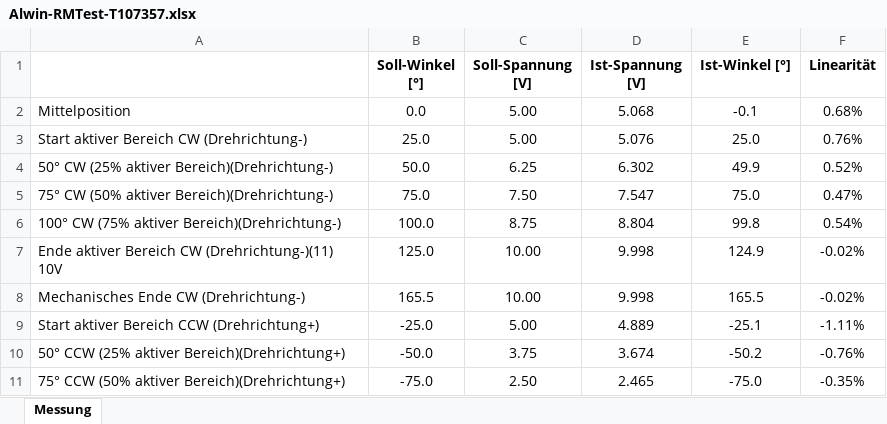
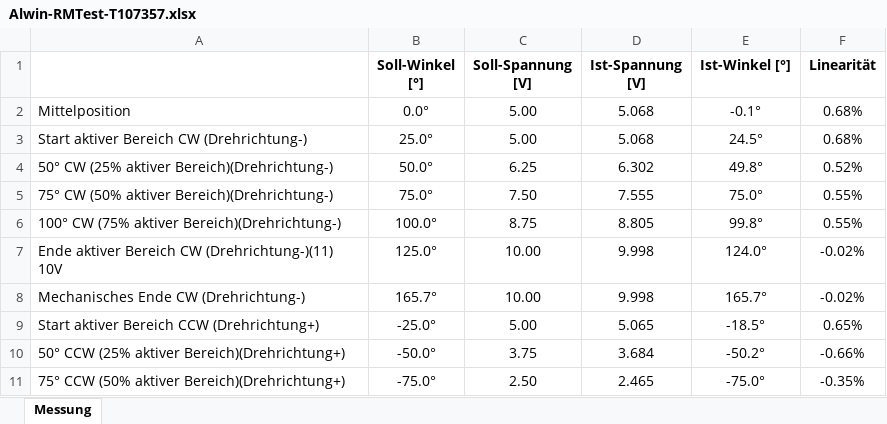
Before and after one commit to TheHaya/Automatic-DXL-Potentiometer, an Excel workbook: Alwin-RMTest-T107357.xlsx, sheet Messung, drawn as a sheet; only a part is shown; values as stored, in another font and other column widths than the file's, no borders; the diff covers the shown part only; the diff names each change by its address in the sheet, - before the commit and + after, or states it on an @@ line.

Commit message:
Adds control movement to determine accurate active zones. Adds Debug GUI buttons and MC functions. Adds additional Excel output. Adds code optimization for faster measurements

```diff
--- a/Alwin-RMTest-T107357.xlsx (sheet Messung)
+++ b/Alwin-RMTest-T107357.xlsx (sheet Messung)
-B2 (Soll-Winkel [°]): 0.0
+B2 (Soll-Winkel [°]): 0.0°
-E2 (Ist-Winkel [°]): -0.1
+E2 (Ist-Winkel [°]): -0.1°
-B3 (Soll-Winkel [°]): 25.0
+B3 (Soll-Winkel [°]): 25.0°
-D3 (Ist-Spannung [V]): 5.076
+D3 (Ist-Spannung [V]): 5.068
-E3 (Ist-Winkel [°]): 25.0
+E3 (Ist-Winkel [°]): 24.5°
-F3 (Linearität): 0.76%
+F3 (Linearität): 0.68%
-B4 (Soll-Winkel [°]): 50.0
+B4 (Soll-Winkel [°]): 50.0°
-E4 (Ist-Winkel [°]): 49.9
+E4 (Ist-Winkel [°]): 49.8°
-B5 (Soll-Winkel [°]): 75.0
+B5 (Soll-Winkel [°]): 75.0°
-D5 (Ist-Spannung [V]): 7.547
+D5 (Ist-Spannung [V]): 7.555
-E5 (Ist-Winkel [°]): 75.0
+E5 (Ist-Winkel [°]): 75.0°
-F5 (Linearität): 0.47%
+F5 (Linearität): 0.55%
-B6 (Soll-Winkel [°]): 100.0
+B6 (Soll-Winkel [°]): 100.0°
-D6 (Ist-Spannung [V]): 8.804
+D6 (Ist-Spannung [V]): 8.805
-E6 (Ist-Winkel [°]): 99.8
+E6 (Ist-Winkel [°]): 99.8°
-F6 (Linearität): 0.54%
+F6 (Linearität): 0.55%
-B7 (Soll-Winkel [°]): 125.0
+B7 (Soll-Winkel [°]): 125.0°
-E7 (Ist-Winkel [°]): 124.9
+E7 (Ist-Winkel [°]): 124.0°
-B8 (Soll-Winkel [°]): 165.5
+B8 (Soll-Winkel [°]): 165.7°
-E8 (Ist-Winkel [°]): 165.5
+E8 (Ist-Winkel [°]): 165.7°
-B9 (Soll-Winkel [°]): -25.0
+B9 (Soll-Winkel [°]): -25.0°
-D9 (Ist-Spannung [V]): 4.889
+D9 (Ist-Spannung [V]): 5.065
-E9 (Ist-Winkel [°]): -25.1
+E9 (Ist-Winkel [°]): -18.5°
-F9 (Linearität): -1.11%
+F9 (Linearität): 0.65%
-B10 (Soll-Winkel [°]): -50.0
+B10 (Soll-Winkel [°]): -50.0°
-D10 (Ist-Spannung [V]): 3.674
+D10 (Ist-Spannung [V]): 3.684
-E10 (Ist-Winkel [°]): -50.2
+E10 (Ist-Winkel [°]): -50.2°
-F10 (Linearität): -0.76%
+F10 (Linearität): -0.66%
-B11 (Soll-Winkel [°]): -75.0
+B11 (Soll-Winkel [°]): -75.0°
-E11 (Ist-Winkel [°]): -75.0
+E11 (Ist-Winkel [°]): -75.0°
```
Also changed, not shown: 6 added rows and 8 edited cells elsewhere in this sheet, 2 other files.
